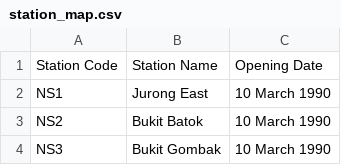
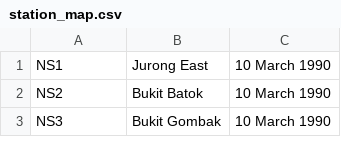
Before and after one commit to alexitron77/singapore-mrt-api, a CSV file: public/station_map.csv, drawn as a sheet; only a part is shown; the diff names each change by its address in the sheet, - before the commit and + after, or states it on an @@ line.

```diff
--- a/public/station_map.csv
+++ b/public/station_map.csv
-row 1: Station Code | Station Name | Opening Date
```
Also changed, not shown: 7 other files.
